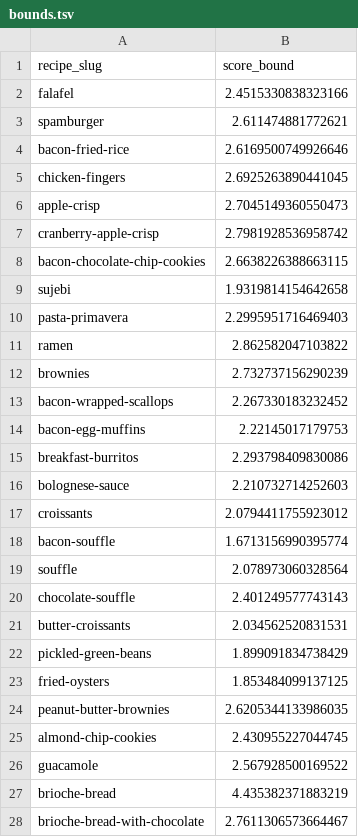
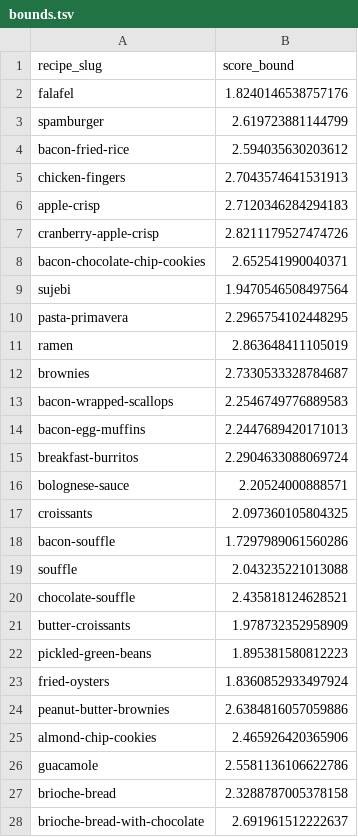
Before and after one commit to pr-rowe/dx704-project-01, a TSV file: Project 4/bounds.tsv, drawn as a sheet; only a part is shown; the diff covers the shown part only.

```diff
--- a/Project 4/bounds.tsv
+++ b/Project 4/bounds.tsv
@@ -1,28 +1,28 @@
 recipe_slug	score_bound
-falafel	2.4515330838323166
-spamburger	2.611474881772621
-bacon-fried-rice	2.6169500749926646
-chicken-fingers	2.6925263890441045
-apple-crisp	2.7045149360550473
-cranberry-apple-crisp	2.7981928536958742
-bacon-chocolate-chip-cookies	2.6638226388663115
-sujebi	1.9319814154642658
-pasta-primavera	2.2995951716469403
-ramen	2.862582047103822
-brownies	2.732737156290239
-bacon-wrapped-scallops	2.267330183232452
-bacon-egg-muffins	2.22145017179753
-breakfast-burritos	2.293798409830086
-bolognese-sauce	2.210732714252603
-croissants	2.0794411755923012
-bacon-souffle	1.6713156990395774
-souffle	2.078973060328564
-chocolate-souffle	2.401249577743143
-butter-croissants	2.034562520831531
-pickled-green-beans	1.899091834738429
-fried-oysters	1.853484099137125
-peanut-butter-brownies	2.6205344133986035
-almond-chip-cookies	2.430955227044745
-guacamole	2.567928500169522
-brioche-bread	4.435382371883219
-brioche-bread-with-chocolate	2.7611306573664467
+falafel	1.8240146538757176
+spamburger	2.619723881144799
+bacon-fried-rice	2.594035630203612
+chicken-fingers	2.7043574641531913
+apple-crisp	2.7120346284294183
+cranberry-apple-crisp	2.8211179527474726
+bacon-chocolate-chip-cookies	2.652541990040371
+sujebi	1.9470546508497564
+pasta-primavera	2.2965754102448295
+ramen	2.863648411105019
+brownies	2.7330533328784687
+bacon-wrapped-scallops	2.2546749776889583
+bacon-egg-muffins	2.2447689420171013
+breakfast-burritos	2.2904633088069724
+bolognese-sauce	2.20524000888571
+croissants	2.097360105804325
+bacon-souffle	1.7297989061560286
+souffle	2.043235221013088
+chocolate-souffle	2.435818124628521
+butter-croissants	1.978732352958909
+pickled-green-beans	1.895381580812223
+fried-oysters	1.8360852933497924
+peanut-butter-brownies	2.6384816057059886
+almond-chip-cookies	2.465926420365906
+guacamole	2.5581136106622786
+brioche-bread	2.3288787005378158
+brioche-bread-with-chocolate	2.691961512222637
```
Also changed, not shown: 73 edited cells elsewhere in this file, Project 4/estimates.tsv, Project 4/model.tsv, 3 other files.
